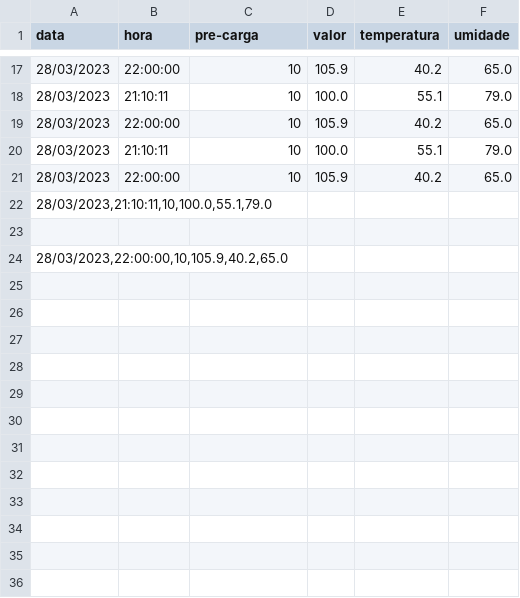
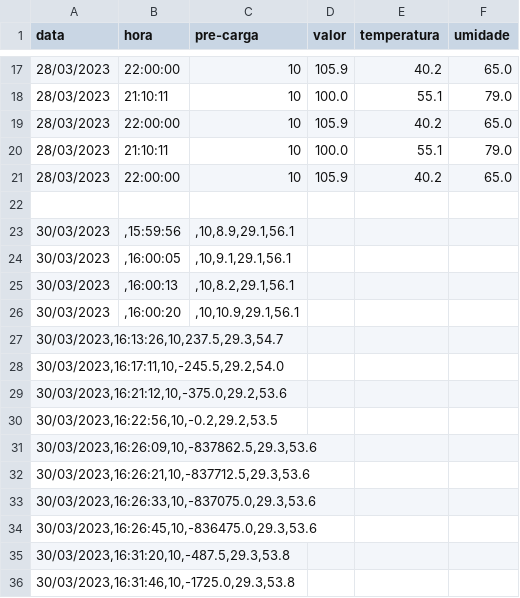
Before and after one commit to grcamargo/DurometroPortatil, a CSV file: durometro.csv, drawn as a sheet; only a part is shown, gaps mark what is left out.

```diff
--- a/durometro.csv
+++ b/durometro.csv
@@ -21,4 +21,16 @@
 28/03/2023;22:00:00;10;105.9;40.2;65.0
-28/03/2023,21:10:11,10,100.0,55.1,79.0
 
-28/03/2023,22:00:00,10,105.9,40.2,65.0
+30/03/2023;,15:59:56;,10,8.9,29.1,56.1
+30/03/2023;,16:00:05;,10,9.1,29.1,56.1
+30/03/2023;,16:00:13;,10,8.2,29.1,56.1
+30/03/2023;,16:00:20;,10,10.9,29.1,56.1
+30/03/2023,16:13:26,10,237.5,29.3,54.7
+30/03/2023,16:17:11,10,-245.5,29.2,54.0
+30/03/2023,16:21:12,10,-375.0,29.2,53.6
+30/03/2023,16:22:56,10,-0.2,29.2,53.5
+30/03/2023,16:26:09,10,-837862.5,29.3,53.6
+30/03/2023,16:26:21,10,-837712.5,29.3,53.6
+30/03/2023,16:26:33,10,-837075.0,29.3,53.6
+30/03/2023,16:26:45,10,-836475.0,29.3,53.6
+30/03/2023,16:31:20,10,-487.5,29.3,53.8
+30/03/2023,16:31:46,10,-1725.0,29.3,53.8
```
Also changed, not shown: 2 other files.
